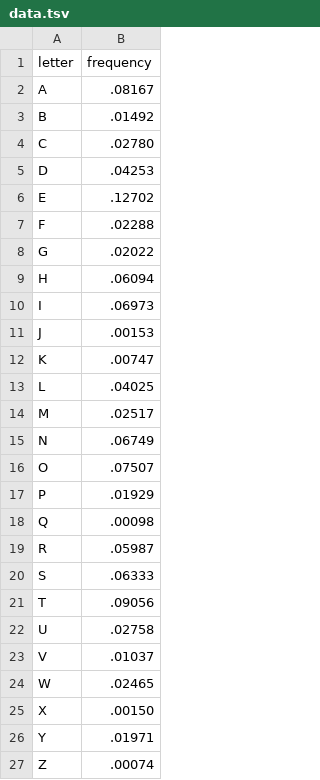
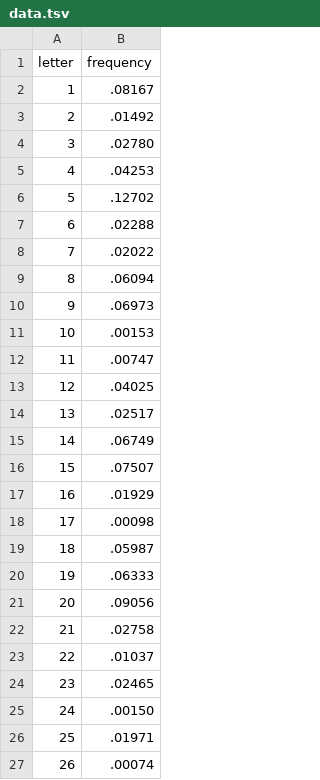
Before and after one commit to andyt338/HoxTok, a TSV file: data/miscellaneous_data/data.tsv, drawn as a sheet.

```diff
--- a/data/miscellaneous_data/data.tsv
+++ b/data/miscellaneous_data/data.tsv
@@ -1,27 +1,27 @@
 letter	frequency
-A	.08167
-B	.01492
-C	.02780
-D	.04253
-E	.12702
-F	.02288
-G	.02022
-H	.06094
-I	.06973
-J	.00153
-K	.00747
-L	.04025
-M	.02517
-N	.06749
-O	.07507
-P	.01929
-Q	.00098
-R	.05987
-S	.06333
-T	.09056
-U	.02758
-V	.01037
-W	.02465
-X	.00150
-Y	.01971
-Z	.00074
+1	.08167
+2	.01492
+3	.02780
+4	.04253
+5	.12702
+6	.02288
+7	.02022
+8	.06094
+9	.06973
+10	.00153
+11	.00747
+12	.04025
+13	.02517
+14	.06749
+15	.07507
+16	.01929
+17	.00098
+18	.05987
+19	.06333
+20	.09056
+21	.02758
+22	.01037
+23	.02465
+24	.00150
+25	.01971
+26	.00074
```
Also changed, not shown: 2 other files.
